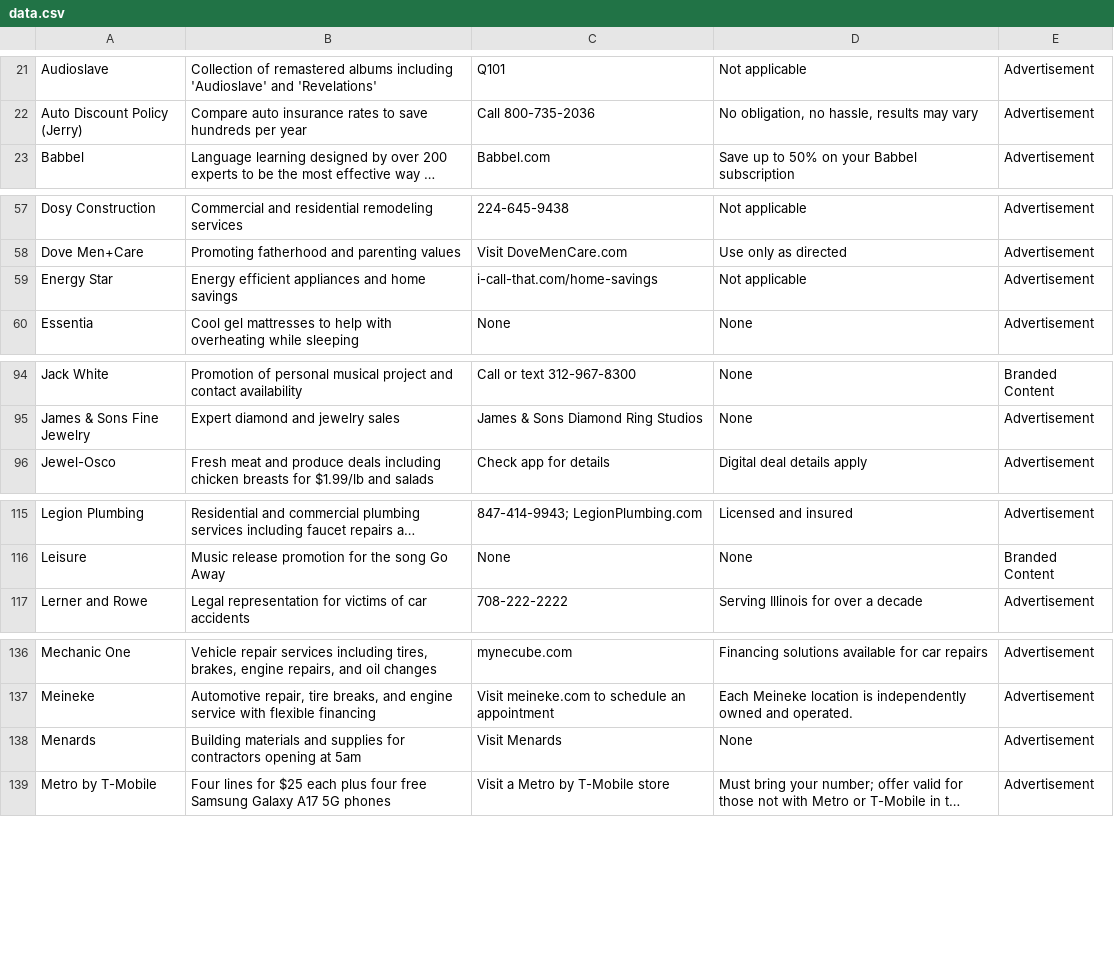
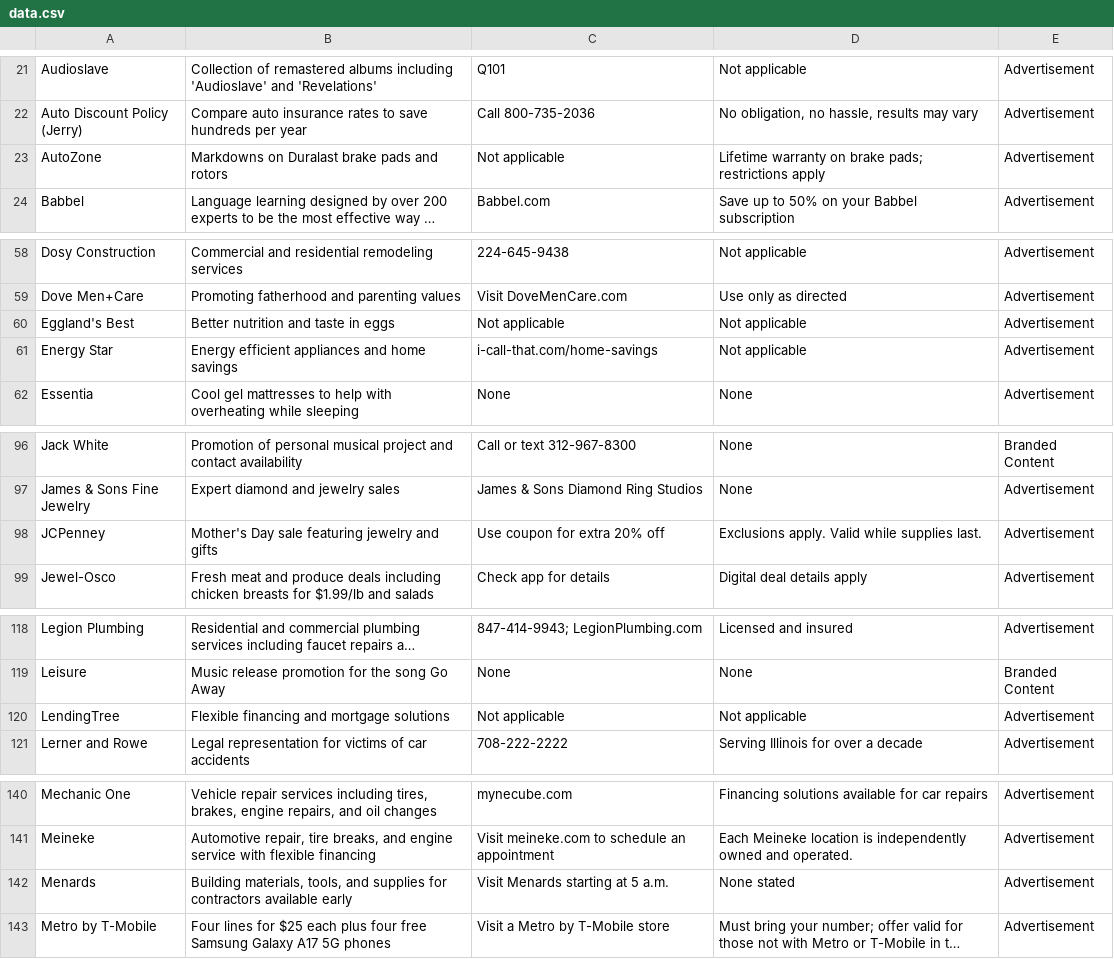
Before and after one commit to MATR-Technologies/ReplayAdsViewer, a CSV file: data.csv, drawn as a sheet; only a part is shown, gaps mark what is left out; long unchanged cells end in …; addresses are those after the commit; the diff covers the shown part only; the diff names each change by its address in the sheet, - before the commit and + after, or states it on an @@ line.

Commit message:
Auto-update CSV data

```diff
--- a/data.csv
+++ b/data.csv
+row 23: AutoZone | Markdowns on Duralast brake pads and rotors | Not applicable | Lifetime warranty on brake pads; restrictions apply | Advertisement
+row 60: Eggland's Best | Better nutrition and taste in eggs | Not applicable | Not applicable | Advertisement
+row 98: JCPenney | Mother's Day sale featuring jewelry and gifts | Use coupon for extra 20% off | Exclusions apply. Valid while supplies last. | Advertisement
+row 120: LendingTree | Flexible financing and mortgage solutions | Not applicable | Not applicable | Advertisement
-B142: Building materials and supplies for contractors opening at 5am
+B142: Building materials, tools, and supplies for contractors available early
-C142: Visit Menards
+C142: Visit Menards starting at 5 a.m.
-D142: None
+D142: None stated
```
Also changed, not shown: 4 edited cells elsewhere in this file.
